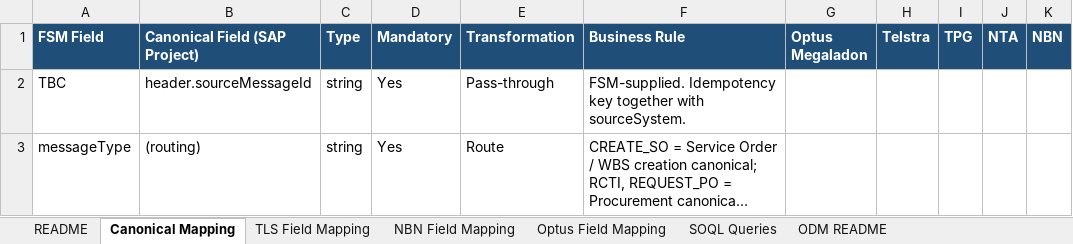
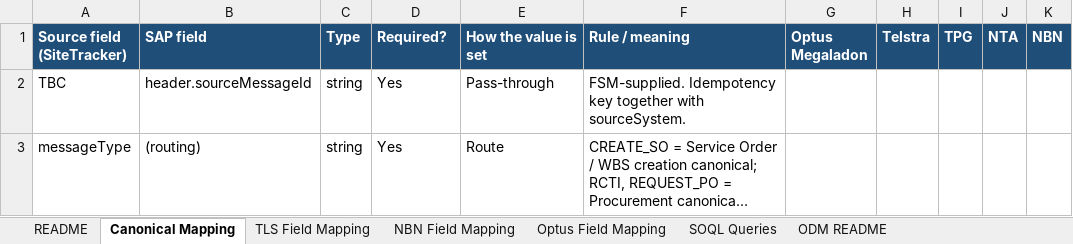
Before and after one commit to rajesh-sha/Test, an Excel workbook: INT-22_Contract_Reference_Mapping_20260805.xlsx, sheet Canonical Mapping, drawn as a sheet; only a part is shown; long unchanged cells end in …; values as stored, in another font and other column widths than the file's, no borders; the diff names each change by its address in the sheet, - before the commit and + after, or states it on an @@ line.

```diff
--- a/INT-22_Contract_Reference_Mapping_20260805.xlsx (sheet Canonical Mapping)
+++ b/INT-22_Contract_Reference_Mapping_20260805.xlsx (sheet Canonical Mapping)
-A1: FSM Field
+A1: Source field (SiteTracker)
-B1: Canonical Field (SAP Project)
+B1: SAP field
-D1: Mandatory
+D1: Required?
-E1: Transformation
+E1: How the value is set
-F1: Business Rule
+F1: Rule / meaning
```
Also changed, not shown: sheet SOQL Queries, sheet ODM SOQL Queries, sheet README, sheet ODM README, sheet ODM Canonical Mapping, sheet Optus Field Mapping, 3 more sheets, 1 other file.
